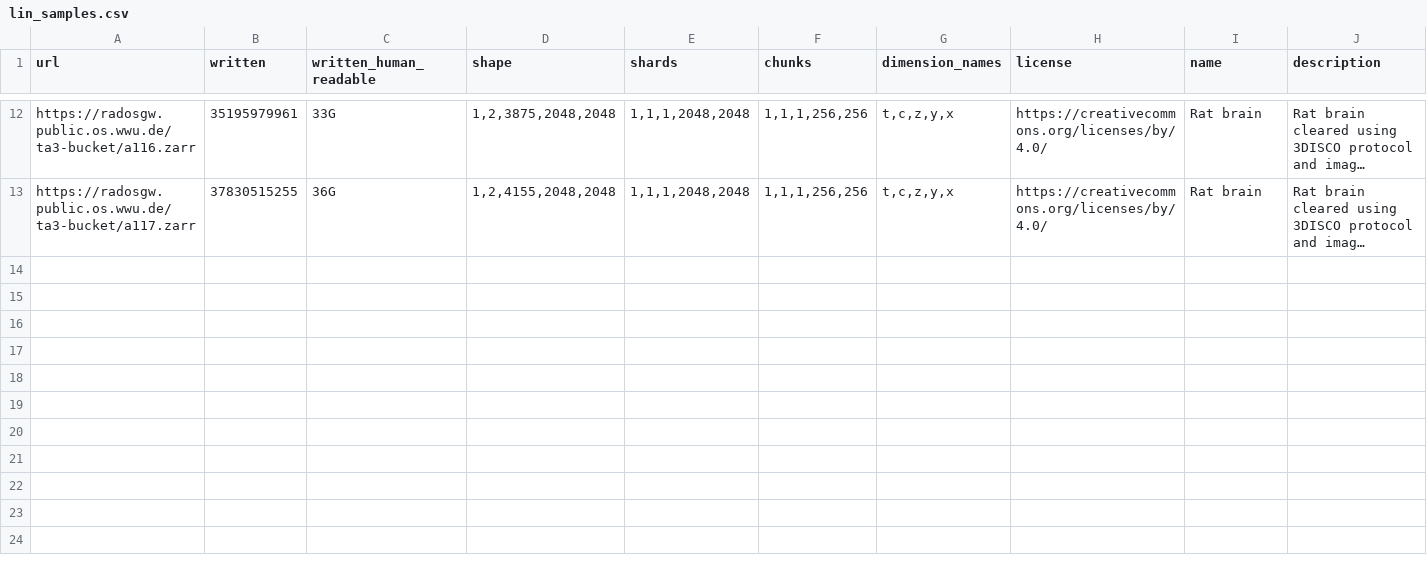
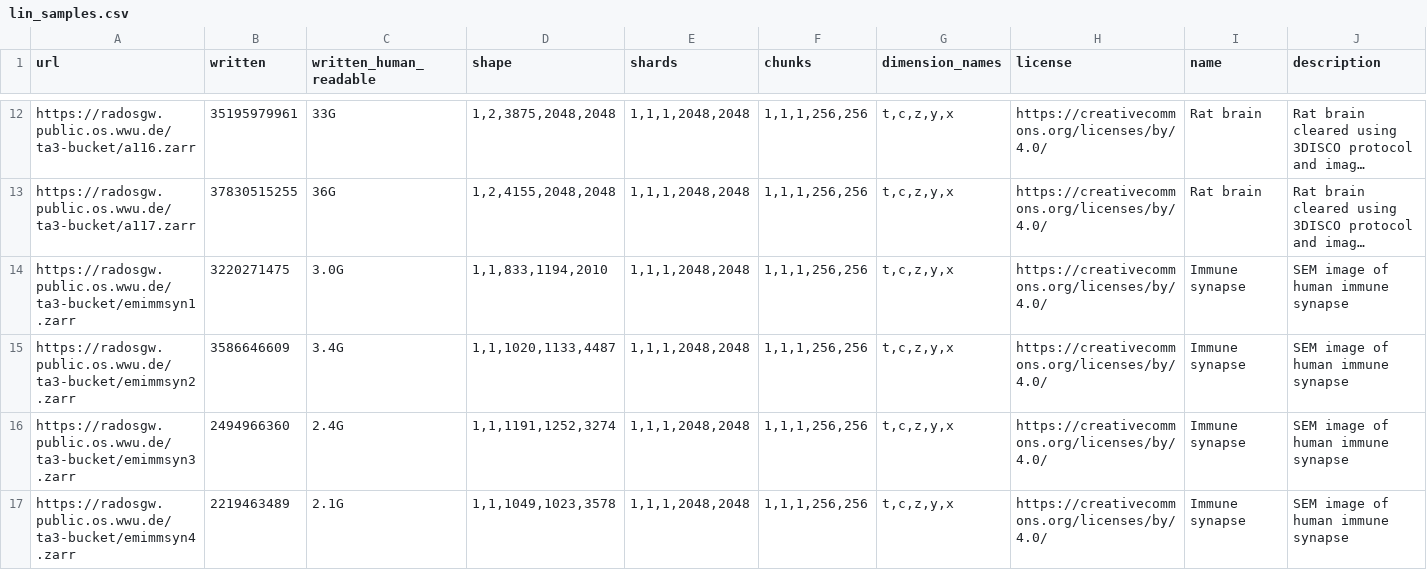
Before and after one commit to ome/ome2024-ngff-challenge, a CSV file: samples/lin_samples.csv, drawn as a sheet; only a part is shown, gaps mark what is left out; long unchanged cells end in …; rows hold the shown columns only; the diff names each change by its address in the sheet, - before the commit and + after, or states it on an @@ line.

Commit message:
Added four more datasets

```diff
--- a/samples/lin_samples.csv
+++ b/samples/lin_samples.csv
+row 14: https://radosgw.public.os.wwu.de/ta3-bucket/emimmsyn1.zarr | 3220271475 | 3.0G | 1,1,833,1194,2010 | 1,1,1,2048,2048 | 1,1,1,256,256 | t,c,z,y,x | https://creativecommons.org/licenses/by/4.0/ | Immune synapse | SEM image of human immune synapse
+row 15: https://radosgw.public.os.wwu.de/ta3-bucket/emimmsyn2.zarr | 3586646609 | 3.4G | 1,1,1020,1133,4487 | 1,1,1,2048,2048 | 1,1,1,256,256 | t,c,z,y,x | https://creativecommons.org/licenses/by/4.0/ | Immune synapse | SEM image of human immune synapse
+row 16: https://radosgw.public.os.wwu.de/ta3-bucket/emimmsyn3.zarr | 2494966360 | 2.4G | 1,1,1191,1252,3274 | 1,1,1,2048,2048 | 1,1,1,256,256 | t,c,z,y,x | https://creativecommons.org/licenses/by/4.0/ | Immune synapse | SEM image of human immune synapse
+row 17: https://radosgw.public.os.wwu.de/ta3-bucket/emimmsyn4.zarr | 2219463489 | 2.1G | 1,1,1049,1023,3578 | 1,1,1,2048,2048 | 1,1,1,256,256 | t,c,z,y,x | https://creativecommons.org/licenses/by/4.0/ | Immune synapse | SEM image of human immune synapse
```
